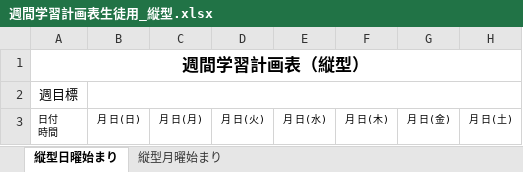
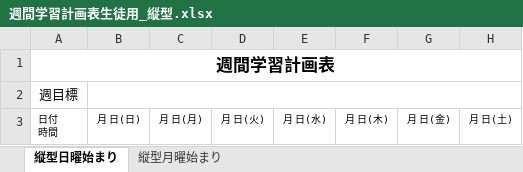
Before and after one commit to nakagaway218/remotion, an Excel workbook: Studymaterials/週間学習計画表生徒用_縦型.xlsx, sheet 縦型日曜始まり, drawn as a sheet; only a part is shown; values as stored, in another font and other column widths than the file's, no borders; the diff names each change by its address in the sheet, - before the commit and + after, or states it on an @@ line.

Commit message:
Update study workbook templates

```diff
--- a/Studymaterials/週間学習計画表生徒用_縦型.xlsx (sheet 縦型日曜始まり)
+++ b/Studymaterials/週間学習計画表生徒用_縦型.xlsx (sheet 縦型日曜始まり)
-A1: 週間学習計画表（縦型）
+A1: 週間学習計画表
```
Also changed, not shown: sheet 縦型月曜始まり, Studymaterials/日本語助動詞一覧.xlsx, Studymaterials/生活記録表生徒用_横型.xlsx, 3 other files.
